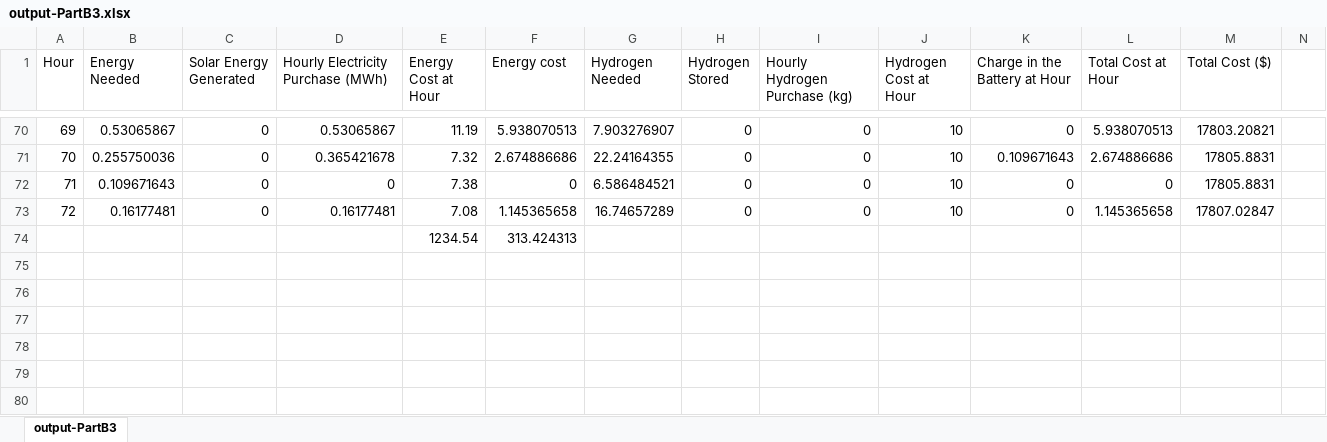
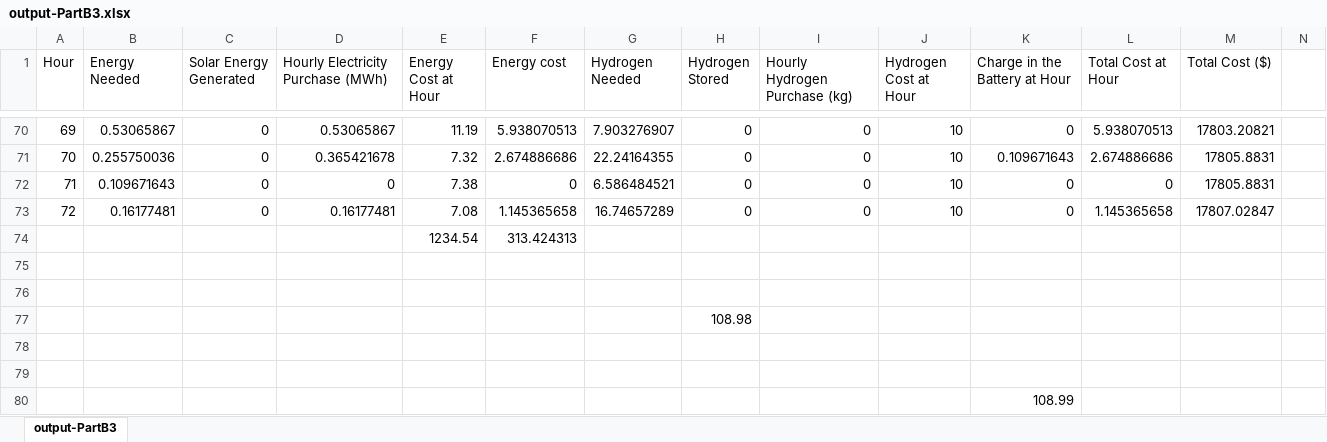
Before and after one commit to mew-two-github/ISyE6669-project, an Excel workbook: output-PartB3.xlsx, sheet output-PartB3, drawn as a sheet; only a part is shown, gaps mark what is left out; values as stored, in another font and other column widths than the file's, no borders; rows hold the shown columns only; the diff names each change by its address in the sheet, - before the commit and + after, or states it on an @@ line.

```diff
--- a/output-PartB3.xlsx (sheet output-PartB3)
+++ b/output-PartB3.xlsx (sheet output-PartB3)
+row 75: (empty)
+row 76: (empty)
+row 77:  |  |  |  |  |  |  | 108.98
+row 78: (empty)
+row 79: (empty)
+row 80:  |  |  |  |  |  |  |  |  |  | 108.99
```
Also changed, not shown: output-partA.xlsx, 14 other files.
